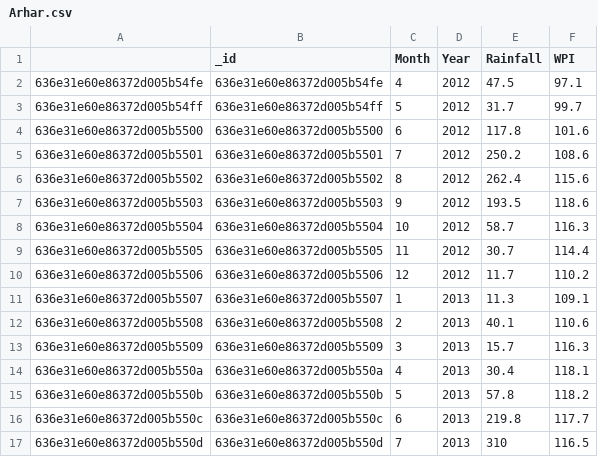
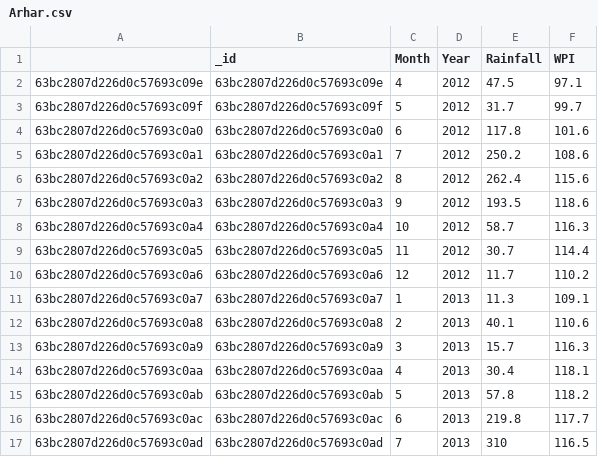
Before and after one commit to IbrahiimKhan/andaaz, a CSV file: static/Arhar.csv, drawn as a sheet; only a part is shown; the diff covers the shown part only.

```diff
--- a/static/Arhar.csv
+++ b/static/Arhar.csv
@@ -1,17 +1,17 @@
 ,_id,Month,Year,Rainfall,WPI
-636e31e60e86372d005b54fe,636e31e60e86372d005b54fe,4,2012,47.5,97.1
-636e31e60e86372d005b54ff,636e31e60e86372d005b54ff,5,2012,31.7,99.7
-636e31e60e86372d005b5500,636e31e60e86372d005b5500,6,2012,117.8,101.6
-636e31e60e86372d005b5501,636e31e60e86372d005b5501,7,2012,250.2,108.6
-636e31e60e86372d005b5502,636e31e60e86372d005b5502,8,2012,262.4,115.6
-636e31e60e86372d005b5503,636e31e60e86372d005b5503,9,2012,193.5,118.6
-636e31e60e86372d005b5504,636e31e60e86372d005b5504,10,2012,58.7,116.3
-636e31e60e86372d005b5505,636e31e60e86372d005b5505,11,2012,30.7,114.4
-636e31e60e86372d005b5506,636e31e60e86372d005b5506,12,2012,11.7,110.2
-636e31e60e86372d005b5507,636e31e60e86372d005b5507,1,2013,11.3,109.1
-636e31e60e86372d005b5508,636e31e60e86372d005b5508,2,2013,40.1,110.6
-636e31e60e86372d005b5509,636e31e60e86372d005b5509,3,2013,15.7,116.3
-636e31e60e86372d005b550a,636e31e60e86372d005b550a,4,2013,30.4,118.1
-636e31e60e86372d005b550b,636e31e60e86372d005b550b,5,2013,57.8,118.2
-636e31e60e86372d005b550c,636e31e60e86372d005b550c,6,2013,219.8,117.7
-636e31e60e86372d005b550d,636e31e60e86372d005b550d,7,2013,310,116.5
+63bc2807d226d0c57693c09e,63bc2807d226d0c57693c09e,4,2012,47.5,97.1
+63bc2807d226d0c57693c09f,63bc2807d226d0c57693c09f,5,2012,31.7,99.7
+63bc2807d226d0c57693c0a0,63bc2807d226d0c57693c0a0,6,2012,117.8,101.6
+63bc2807d226d0c57693c0a1,63bc2807d226d0c57693c0a1,7,2012,250.2,108.6
+63bc2807d226d0c57693c0a2,63bc2807d226d0c57693c0a2,8,2012,262.4,115.6
+63bc2807d226d0c57693c0a3,63bc2807d226d0c57693c0a3,9,2012,193.5,118.6
+63bc2807d226d0c57693c0a4,63bc2807d226d0c57693c0a4,10,2012,58.7,116.3
+63bc2807d226d0c57693c0a5,63bc2807d226d0c57693c0a5,11,2012,30.7,114.4
+63bc2807d226d0c57693c0a6,63bc2807d226d0c57693c0a6,12,2012,11.7,110.2
+63bc2807d226d0c57693c0a7,63bc2807d226d0c57693c0a7,1,2013,11.3,109.1
+63bc2807d226d0c57693c0a8,63bc2807d226d0c57693c0a8,2,2013,40.1,110.6
+63bc2807d226d0c57693c0a9,63bc2807d226d0c57693c0a9,3,2013,15.7,116.3
+63bc2807d226d0c57693c0aa,63bc2807d226d0c57693c0aa,4,2013,30.4,118.1
+63bc2807d226d0c57693c0ab,63bc2807d226d0c57693c0ab,5,2013,57.8,118.2
+63bc2807d226d0c57693c0ac,63bc2807d226d0c57693c0ac,6,2013,219.8,117.7
+63bc2807d226d0c57693c0ad,63bc2807d226d0c57693c0ad,7,2013,310,116.5
```
Also changed, not shown: 130 edited cells elsewhere in this file, static/Bajra.csv, static/Barley.csv, 24 other files.
